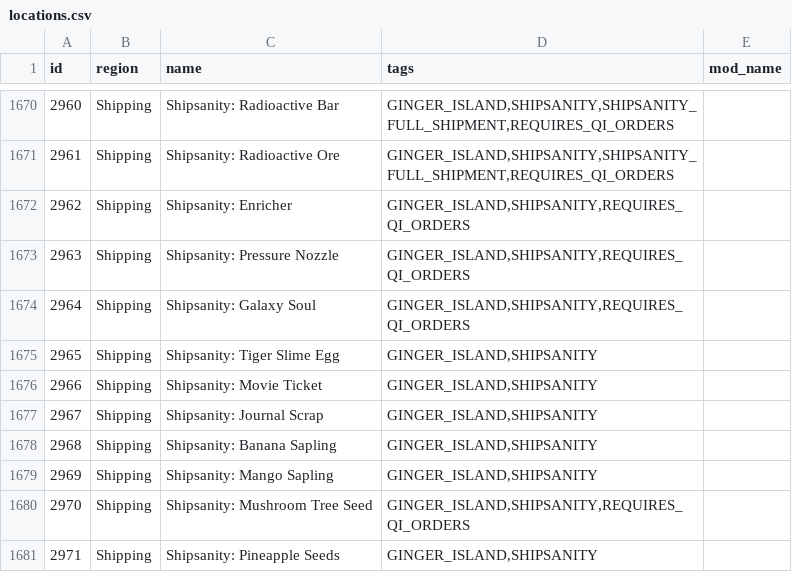
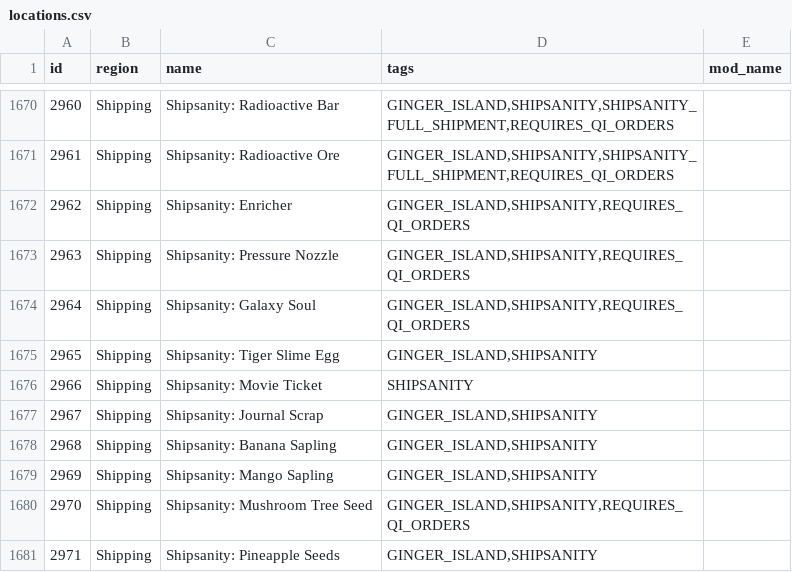
Before and after one commit to EmilyV99/Archipelago, a CSV file: worlds/stardew_valley/data/locations.csv, drawn as a sheet; only a part is shown, gaps mark what is left out.

Commit message:
- Movie ticket isn't ginger island!

```diff
--- a/worlds/stardew_valley/data/locations.csv
+++ b/worlds/stardew_valley/data/locations.csv
@@ -1675,3 +1675,3 @@ id,region,name,tags,mod_name
 2965,Shipping,Shipsanity: Tiger Slime Egg,"GINGER_ISLAND,SHIPSANITY",
-2966,Shipping,Shipsanity: Movie Ticket,"GINGER_ISLAND,SHIPSANITY",
+2966,Shipping,Shipsanity: Movie Ticket,"SHIPSANITY",
 2967,Shipping,Shipsanity: Journal Scrap,"GINGER_ISLAND,SHIPSANITY",
```
